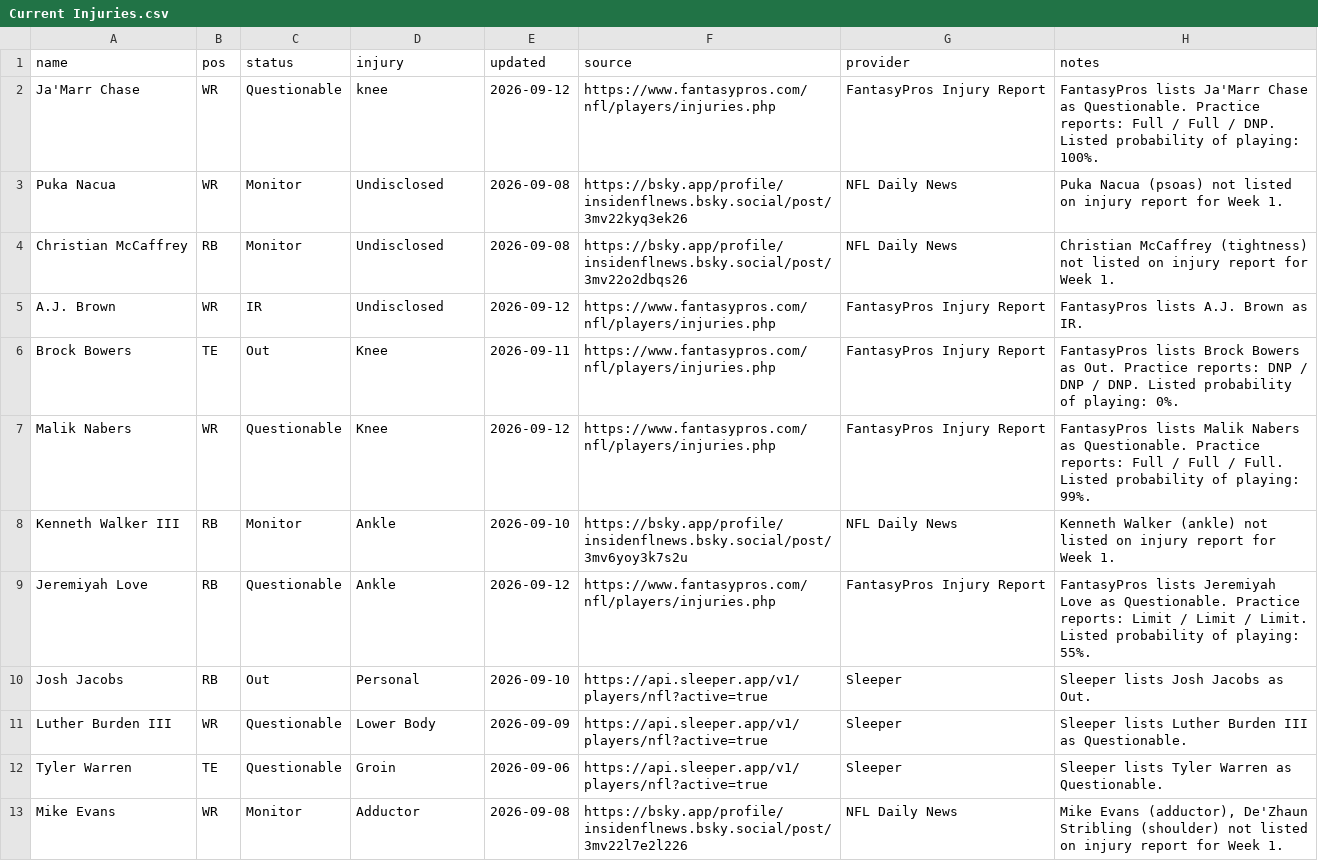
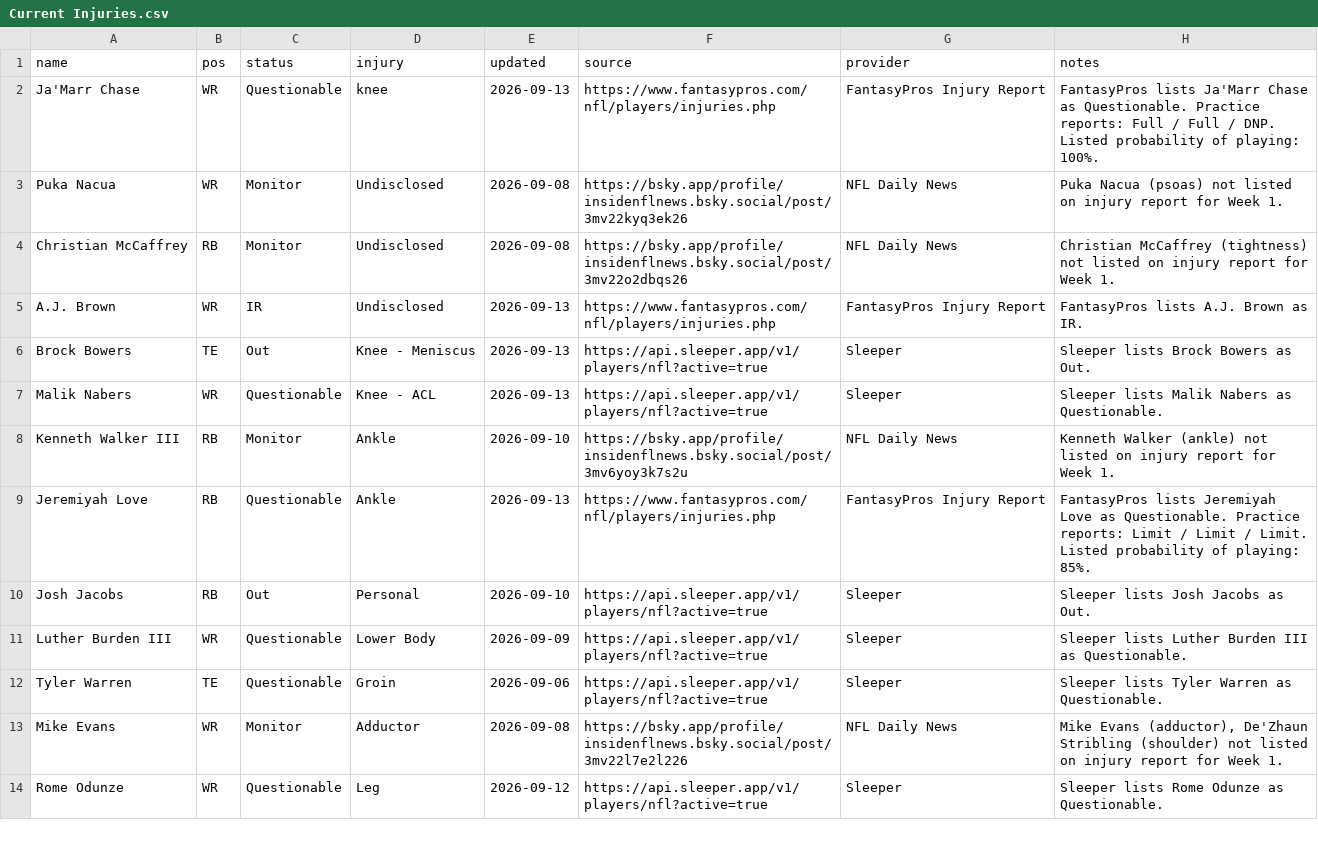
Before and after one commit to fowlergmu/private-draft-tools-x7k2, a CSV file: Data/Current Injuries.csv, drawn as a sheet; only a part is shown; the shorter side is filled out with more unchanged rows; the diff covers the shown part only.

```diff
--- a/Data/Current Injuries.csv
+++ b/Data/Current Injuries.csv
@@ -1,10 +1,10 @@
 name,pos,status,injury,updated,source,provider,notes
-Ja'Marr Chase,WR,Questionable,knee,2026-09-12,https://www.fantasypros.com/nfl/players/injuries.php,FantasyPros Injury Report,FantasyPros lists Ja'Marr Chase as Questionable. Practice reports: Full / Full / DNP. Listed probability of playing: 100%.
+Ja'Marr Chase,WR,Questionable,knee,2026-09-13,https://www.fantasypros.com/nfl/players/injuries.php,FantasyPros Injury Report,FantasyPros lists Ja'Marr Chase as Questionable. Practice reports: Full / Full / DNP. Listed probability of playing: 100%.
 Puka Nacua,WR,Monitor,Undisclosed,2026-09-08,https://bsky.app/profile/insidenflnews.bsky.social/post/3mv22kyq3ek26,NFL Daily News,Puka Nacua (psoas) not listed on injury report for Week 1.
 Christian McCaffrey,RB,Monitor,Undisclosed,2026-09-08,https://bsky.app/profile/insidenflnews.bsky.social/post/3mv22o2dbqs26,NFL Daily News,Christian McCaffrey (tightness) not listed on injury report for Week 1.
-A.J. Brown,WR,IR,Undisclosed,2026-09-12,https://www.fantasypros.com/nfl/players/injuries.php,FantasyPros Injury Report,FantasyPros lists A.J. Brown as IR.
-Brock Bowers,TE,Out,Knee,2026-09-11,https://www.fantasypros.com/nfl/players/injuries.php,FantasyPros Injury Report,FantasyPros lists Brock Bowers as Out. Practice reports: DNP / DNP / DNP. Listed probability of playing: 0%.
-Malik Nabers,WR,Questionable,Knee,2026-09-12,https://www.fantasypros.com/nfl/players/injuries.php,FantasyPros Injury Report,FantasyPros lists Malik Nabers as Questionable. Practice reports: Full / Full / Full. Listed probability of playing: 99%.
+A.J. Brown,WR,IR,Undisclosed,2026-09-13,https://www.fantasypros.com/nfl/players/injuries.php,FantasyPros Injury Report,FantasyPros lists A.J. Brown as IR.
+Brock Bowers,TE,Out,Knee - Meniscus,2026-09-13,https://api.sleeper.app/v1/players/nfl?active=true,Sleeper,Sleeper lists Brock Bowers as Out.
+Malik Nabers,WR,Questionable,Knee - ACL,2026-09-13,https://api.sleeper.app/v1/players/nfl?active=true,Sleeper,Sleeper lists Malik Nabers as Questionable.
 Kenneth Walker III,RB,Monitor,Ankle,2026-09-10,https://bsky.app/profile/insidenflnews.bsky.social/post/3mv6yoy3k7s2u,NFL Daily News,Kenneth Walker (ankle) not listed on injury report for Week 1.
-Jeremiyah Love,RB,Questionable,Ankle,2026-09-12,https://www.fantasypros.com/nfl/players/injuries.php,FantasyPros Injury Report,FantasyPros lists Jeremiyah Love as Questionable. Practice reports: Limit / Limit / Limit. Listed probability of playing: 55%.
+Jeremiyah Love,RB,Questionable,Ankle,2026-09-13,https://www.fantasypros.com/nfl/players/injuries.php,FantasyPros Injury Report,FantasyPros lists Jeremiyah Love as Questionable. Practice reports: Limit / Limit / Limit. Listed probability of playing: 85%.
 Josh Jacobs,RB,Out,Personal,2026-09-10,https://api.sleeper.app/v1/players/nfl?active=true,Sleeper,Sleeper lists Josh Jacobs as Out.
```
Also changed, not shown: 2 added rows and 17 edited cells elsewhere in this file.
